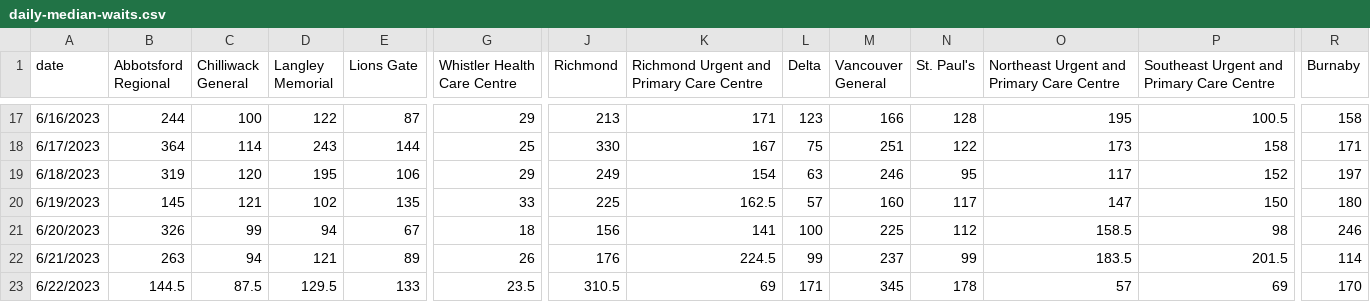
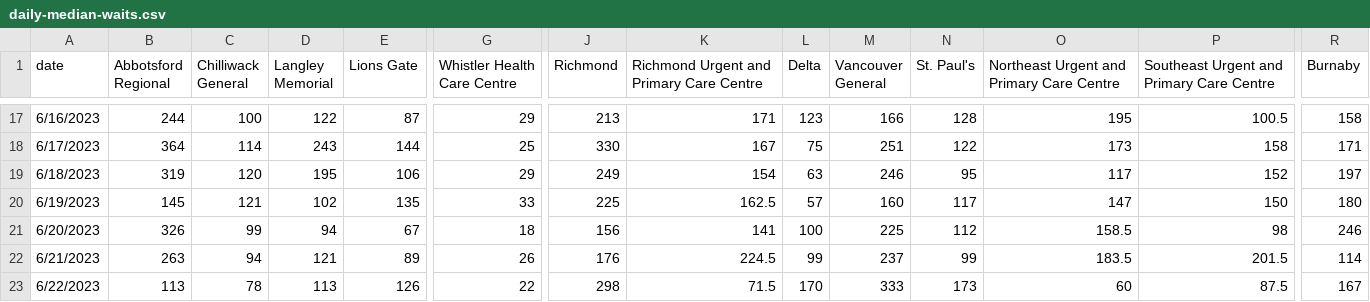
Before and after one commit to vs-postmedia/er-wait-time-scraper, a CSV file: data/daily-median-waits.csv, drawn as a sheet; only a part is shown, gaps mark what is left out; the diff covers the shown part only; the diff names each change by its address in the sheet, - before the commit and + after, or states it on an @@ line.

```diff
--- a/data/daily-median-waits.csv
+++ b/data/daily-median-waits.csv
-B23 (Abbotsford Regional): 144.5
+B23 (Abbotsford Regional): 113
-C23 (Chilliwack General): 87.5
+C23 (Chilliwack General): 78
-D23 (Langley Memorial): 129.5
+D23 (Langley Memorial): 113
-E23 (Lions Gate): 133
+E23 (Lions Gate): 126
-G23 (Whistler Health Care Centre): 23.5
+G23 (Whistler Health Care Centre): 22
-J23 (Richmond): 310.5
+J23 (Richmond): 298
-K23: 69
+K23: 71.5
-L23 (Delta): 171
+L23 (Delta): 170
-M23 (Vancouver General): 345
+M23 (Vancouver General): 333
-N23 (St. Paul's): 178
+N23 (St. Paul's): 173
-O23: 57
+O23: 60
-P23: 69
+P23: 87.5
-R23 (Burnaby): 170
+R23 (Burnaby): 167
```
Also changed, not shown: 7 edited cells elsewhere in this file, data/daily-median-stays.csv, data/data.csv, 1 other file.
